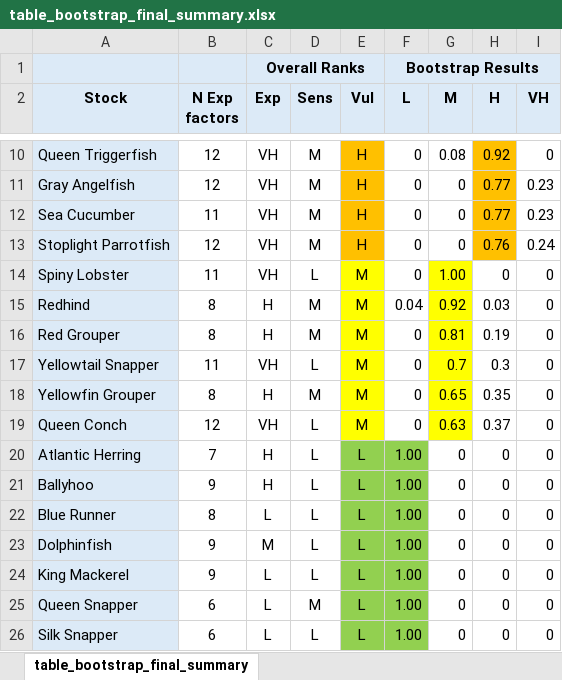
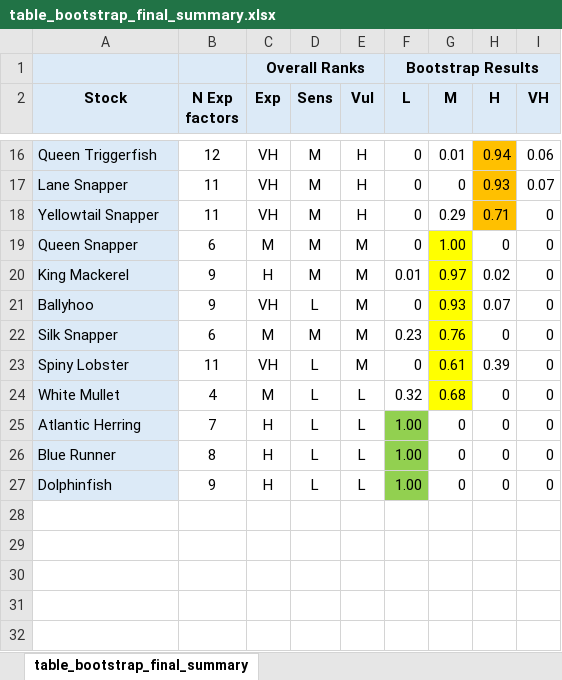
Before and after one commit to holden-harris/Caribbean-CVA, an Excel workbook: outputs/analyses/uncertainty-loo/final-tables/table_bootstrap_final_summary.xlsx, sheet table_bootstrap_final_summary, drawn as a sheet; only a part is shown, gaps mark what is left out; values as stored, in another font and other column widths than the file's, no borders; conditional formats not drawn; removed rows and columns are numbered as before the commit, all else as after; the diff covers the shown part only; the diff names each change by its address in the sheet, - before the commit and + after, or states it on an @@ line.

```diff
--- a/outputs/analyses/uncertainty-loo/final-tables/table_bootstrap_final_summary.xlsx (sheet table_bootstrap_final_summary)
+++ b/outputs/analyses/uncertainty-loo/final-tables/table_bootstrap_final_summary.xlsx (sheet table_bootstrap_final_summary)
-E16 fill: #FFC000
+E16 fill: none
-G16 (M): 0.08
+G16 (M): 0.01
-H16 (H): 0.92
+H16 (H): 0.94
-I16 (VH): 0
+I16 (VH): 0.06
-row 11: Gray Angelfish | 12 | VH | M | H | 0 | 0 | 0.77 | 0.23
-A17 (Stock): Sea Cucumber
+A17 (Stock): Lane Snapper
-E17 fill: #FFC000
+E17 fill: none
-H17 (H): 0.77
+H17 (H): 0.93
-I17 (VH): 0.23
+I17 (VH): 0.07
-row 13: Stoplight Parrotfish | 12 | VH | M | H | 0 | 0 | 0.76 | 0.24
+row 18: Yellowtail Snapper | 11 | VH | M | H | 0 | 0.29 | 0.71 | 0
+row 19: Queen Snapper | 6 | M | M | M | 0 | 1.00 | 0 | 0
+row 20: King Mackerel | 9 | H | M | M | 0.01 | 0.97 | 0.02 | 0
+row 21: Ballyhoo | 9 | VH | L | M | 0 | 0.93 | 0.07 | 0
+row 22: Silk Snapper | 6 | M | M | M | 0.23 | 0.76 | 0 | 0
-E23 fill: #FFFF00
+E23 fill: none
-G23 (M): 1.00
+G23 (M): 0.61
-H23 (H): 0
+H23 (H): 0.39
-row 15: Redhind | 8 | H | M | M | 0.04 | 0.92 | 0.03 | 0
-row 16: Red Grouper | 8 | H | M | M | 0 | 0.81 | 0.19 | 0
-row 17: Yellowtail Snapper | 11 | VH | L | M | 0 | 0.7 | 0.3 | 0
-row 18: Yellowfin Grouper | 8 | H | M | M | 0 | 0.65 | 0.35 | 0
-row 19: Queen Conch | 12 | VH | L | M | 0 | 0.63 | 0.37 | 0
+row 24: White Mullet | 4 | M | L | L | 0.32 | 0.68 | 0 | 0
-E25 fill: #92D050
+E25 fill: none
-row 21: Ballyhoo | 9 | H | L | L | 1.00 | 0 | 0 | 0
-C26 (Exp): L
+C26 (Exp): H
-E26:E27 fill: #92D050
+E26:E27 fill: none
-C27 (Exp): M
+C27 (Exp): H
-row 24: King Mackerel | 9 | L | L | L | 1.00 | 0 | 0 | 0
-row 25: Queen Snapper | 6 | L | M | L | 1.00 | 0 | 0 | 0
-row 26: Silk Snapper | 6 | L | L | L | 1.00 | 0 | 0 | 0
```
Also changed, not shown: 8 added rows, 3 removed rows, 17 edited cells and cell formats elsewhere in this sheet, 19 other files.
